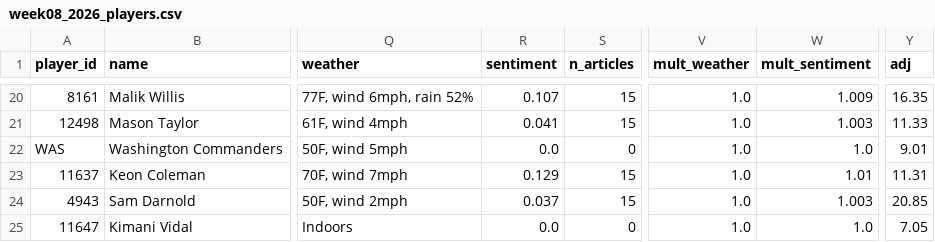
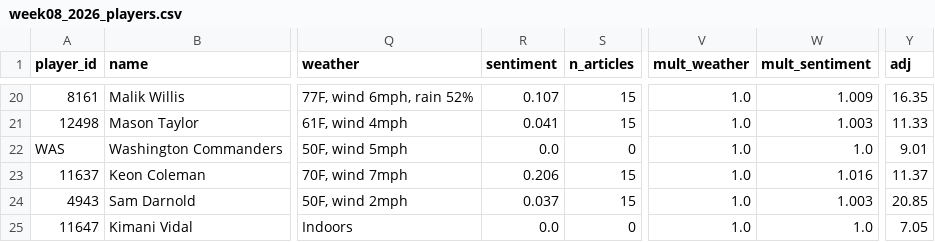
Before and after one commit to brendanabraham23/fantasy_football_agent, a CSV file: reports/week08_2026_players.csv, drawn as a sheet; only a part is shown, gaps mark what is left out; the diff names each change by its address in the sheet, - before the commit and + after, or states it on an @@ line.

```diff
--- a/reports/week08_2026_players.csv
+++ b/reports/week08_2026_players.csv
-R23 (sentiment): 0.129
+R23 (sentiment): 0.206
-W23 (mult_sentiment): 1.01
+W23 (mult_sentiment): 1.016
-Y23 (adj): 11.31
+Y23 (adj): 11.37
```
Also changed, not shown: 7 other files.
